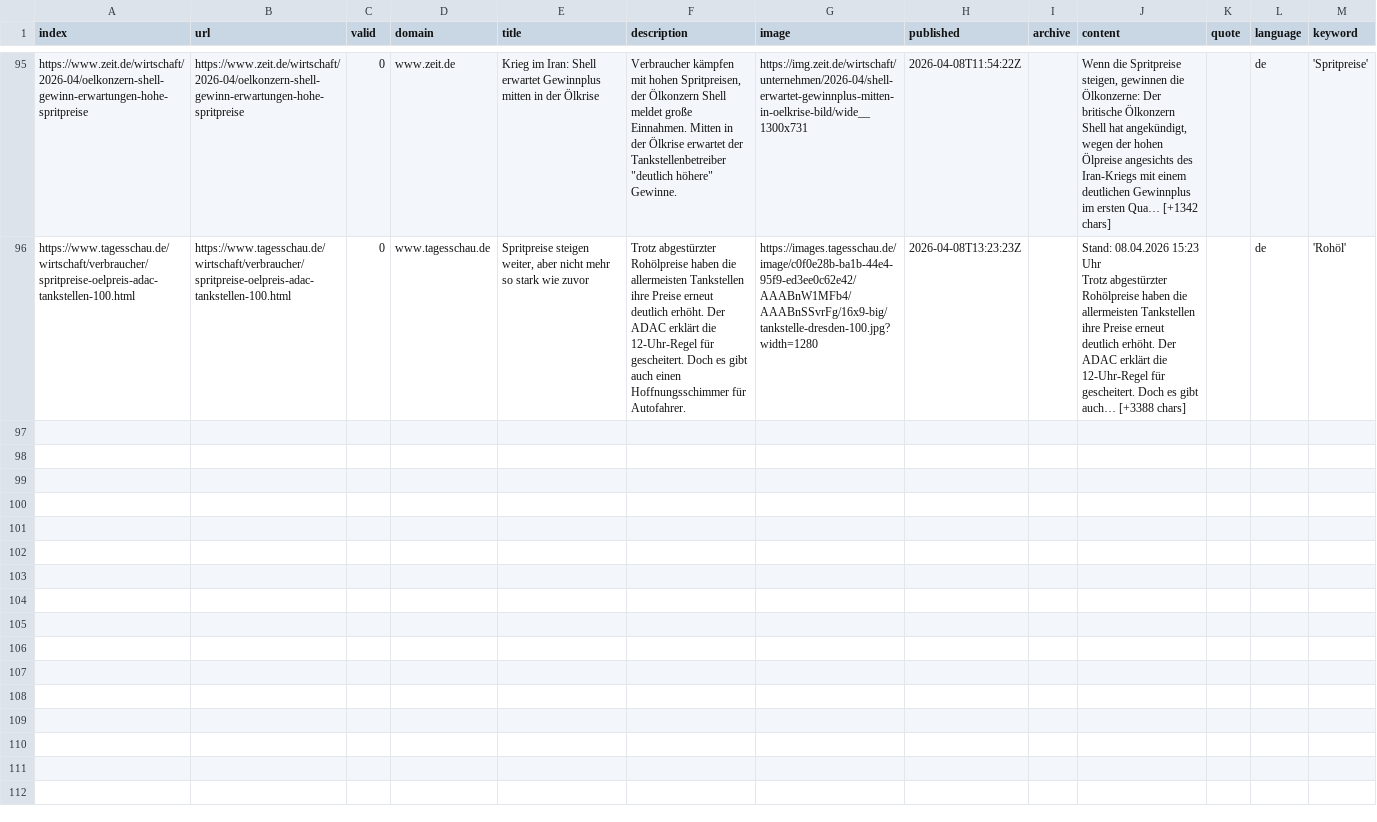
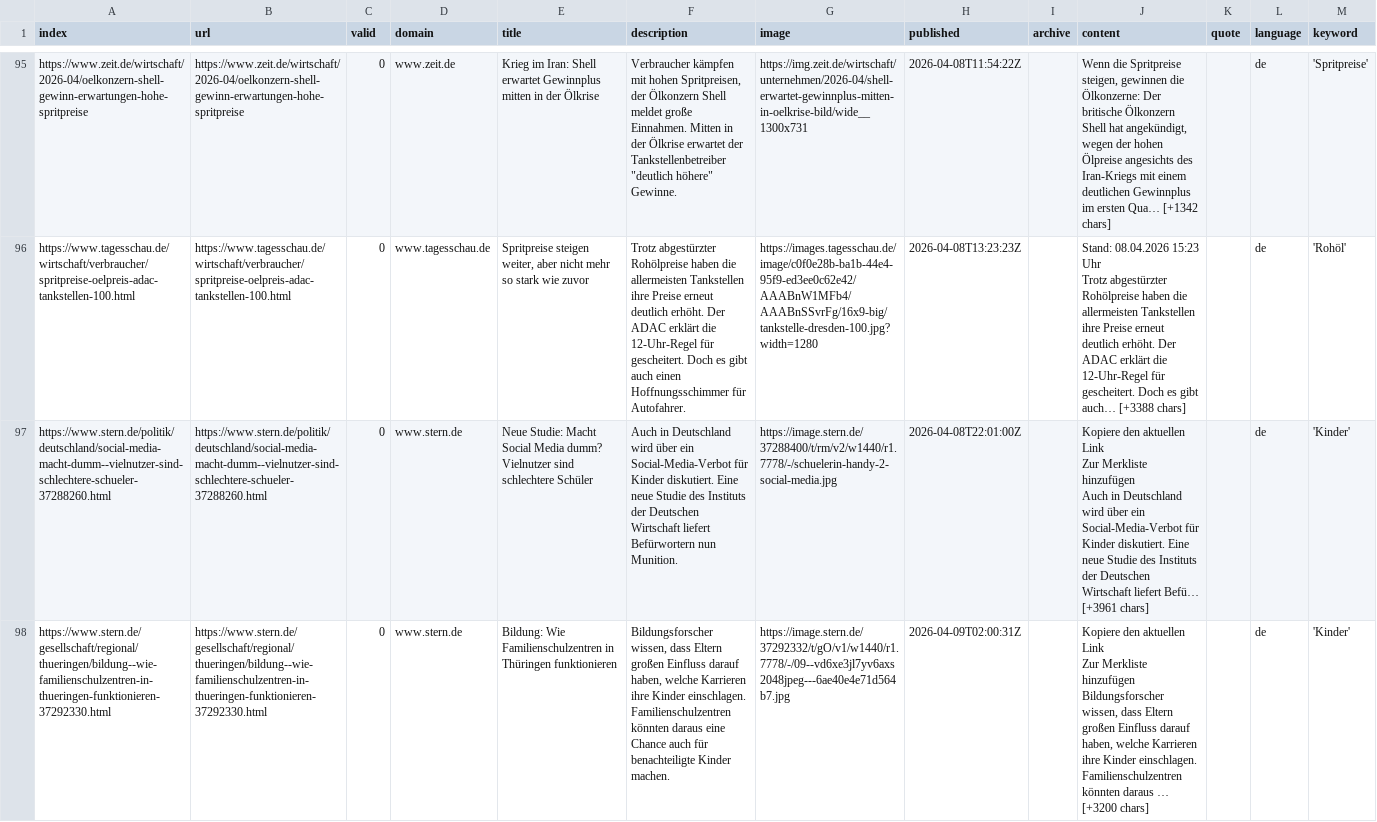
Before and after one commit to paulski99-news/winterIsComing2, a CSV file: csv/news_2026_04.csv, drawn as a sheet; only a part is shown, gaps mark what is left out; ↵ is a line break in a cell; the diff covers the shown part only; the diff names each change by its address in the sheet, - before the commit and + after, or states it on an @@ line.

```diff
--- a/csv/news_2026_04.csv
+++ b/csv/news_2026_04.csv
+row 97: https://www.stern.de/politik/deutschland/social-media-macht-dumm--vielnutzer-sind-schlechtere-schueler-37288260.html | https://www.stern.de/politik/deutschland/social-media-macht-dumm--vielnutzer-sind-schlechtere-schueler-37288260.html | 0 | www.stern.de | Neue Studie: Macht Social Media dumm? Vielnutzer sind schlechtere Schüler | Auch in Deutschland wird über ein Social-Media-Verbot für Kinder diskutiert. Eine neue Studie des Instituts der Deutschen Wirtschaft liefert Befürwortern nun Munition. | https://image.stern.de/37288400/t/rm/v2/w1440/r1.7778/-/schuelerin-handy-2-social-media.jpg | 2026-04-08T22:01:00Z |  | Kopiere den aktuellen Link ↵ Zur Merkliste hinzufügen ↵ Auch in Deutschland wird über ein Social-Media-Verbot für Kinder diskutiert. Eine neue Studie des Instituts der Deutschen Wirtschaft liefert Befü… [+3961 chars] |  | de | 'Kinder'
+row 98: https://www.stern.de/gesellschaft/regional/thueringen/bildung--wie-familienschulzentren-in-thueringen-funktionieren-37292330.html | https://www.stern.de/gesellschaft/regional/thueringen/bildung--wie-familienschulzentren-in-thueringen-funktionieren-37292330.html | 0 | www.stern.de | Bildung: Wie Familienschulzentren in Thüringen funktionieren | Bildungsforscher wissen, dass Eltern großen Einfluss darauf haben, welche Karrieren ihre Kinder einschlagen. Familienschulzentren könnten daraus eine Chance auch für benachteiligte Kinder machen. | https://image.stern.de/37292332/t/gO/v1/w1440/r1.7778/-/09--vd6xe3jl7yv6axs2048jpeg---6ae40e4e71d564b7.jpg | 2026-04-09T02:00:31Z |  | Kopiere den aktuellen Link ↵ Zur Merkliste hinzufügen ↵ Bildungsforscher wissen, dass Eltern großen Einfluss darauf haben, welche Karrieren ihre Kinder einschlagen. Familienschulzentren könnten daraus … [+3200 chars] |  | de | 'Kinder'
```
Also changed, not shown: 4 added rows elsewhere in this file, keywords.csv.
